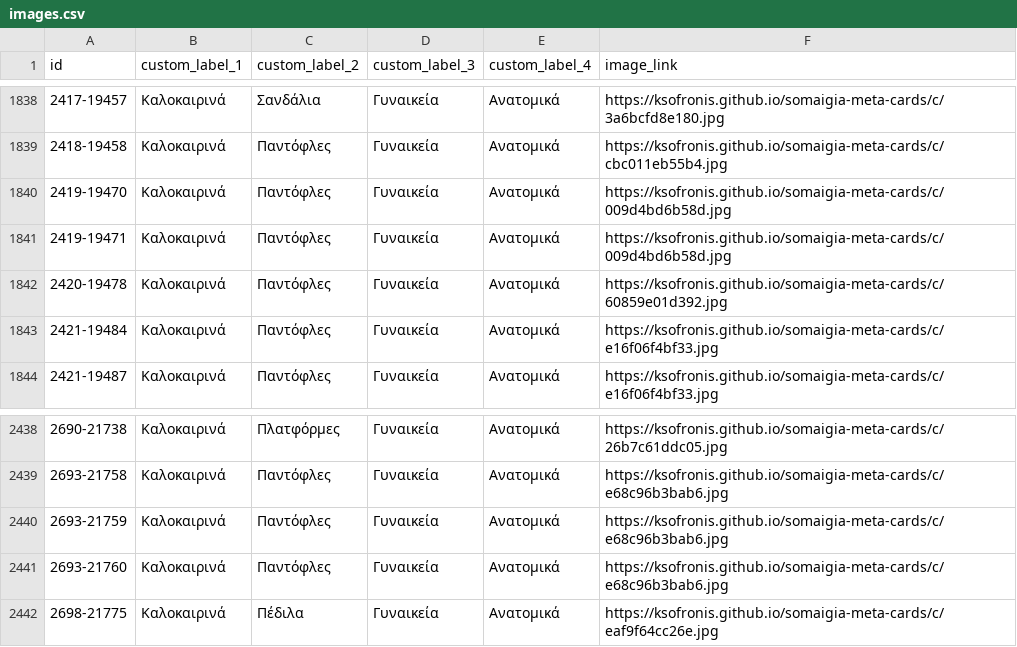
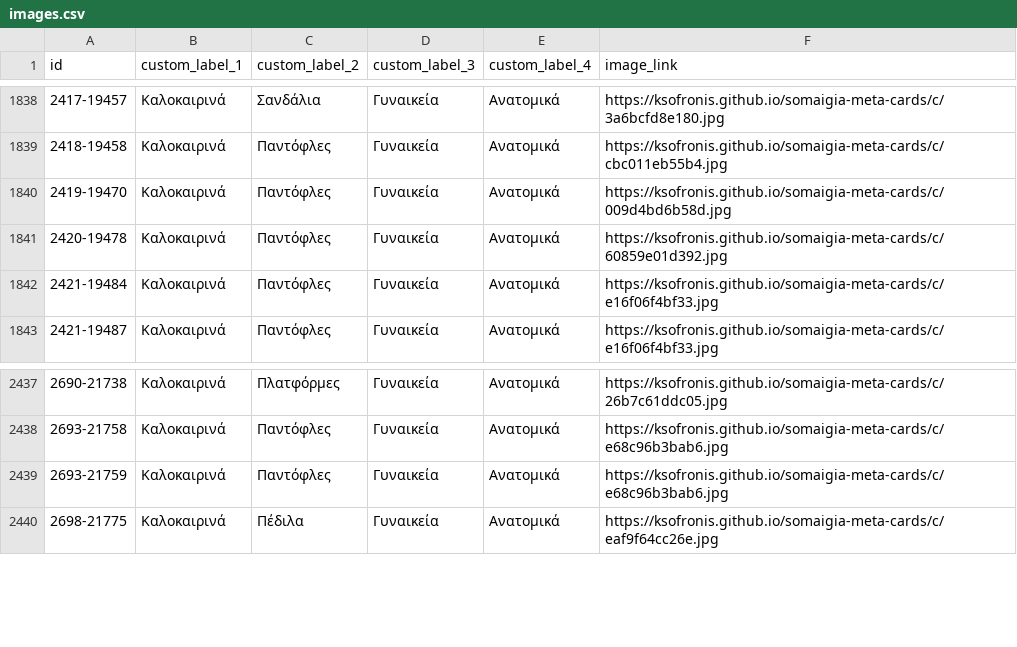
Before and after one commit to ksofronis/somaigia-meta-cards, a CSV file: feed/images.csv, drawn as a sheet; only a part is shown, gaps mark what is left out.

```diff
--- a/feed/images.csv
+++ b/feed/images.csv
@@ -1840,3 +1840,2 @@ id,custom_label_1,custom_label_2,custom_label_3,custom_label_4,image_link
 2419-19470,Καλοκαιρινά,Παντόφλες,Γυναικεία,Ανατομικά,https://ksofronis.github.io/somaigia-meta-cards/c/009d4bd6b58d.jpg
-2419-19471,Καλοκαιρινά,Παντόφλες,Γυναικεία,Ανατομικά,https://ksofronis.github.io/somaigia-meta-cards/c/009d4bd6b58d.jpg
 2420-19478,Καλοκαιρινά,Παντόφλες,Γυναικεία,Ανατομικά,https://ksofronis.github.io/somaigia-meta-cards/c/60859e01d392.jpg
@@ -2440,3 +2439,2 @@ id,custom_label_1,custom_label_2,custom_label_3,custom_label_4,image_link
 2693-21759,Καλοκαιρινά,Παντόφλες,Γυναικεία,Ανατομικά,https://ksofronis.github.io/somaigia-meta-cards/c/e68c96b3bab6.jpg
-2693-21760,Καλοκαιρινά,Παντόφλες,Γυναικεία,Ανατομικά,https://ksofronis.github.io/somaigia-meta-cards/c/e68c96b3bab6.jpg
 2698-21775,Καλοκαιρινά,Πέδιλα,Γυναικεία,Ανατομικά,https://ksofronis.github.io/somaigia-meta-cards/c/eaf9f64cc26e.jpg
```
Also changed, not shown: feed/labels.csv, 2 other files.
